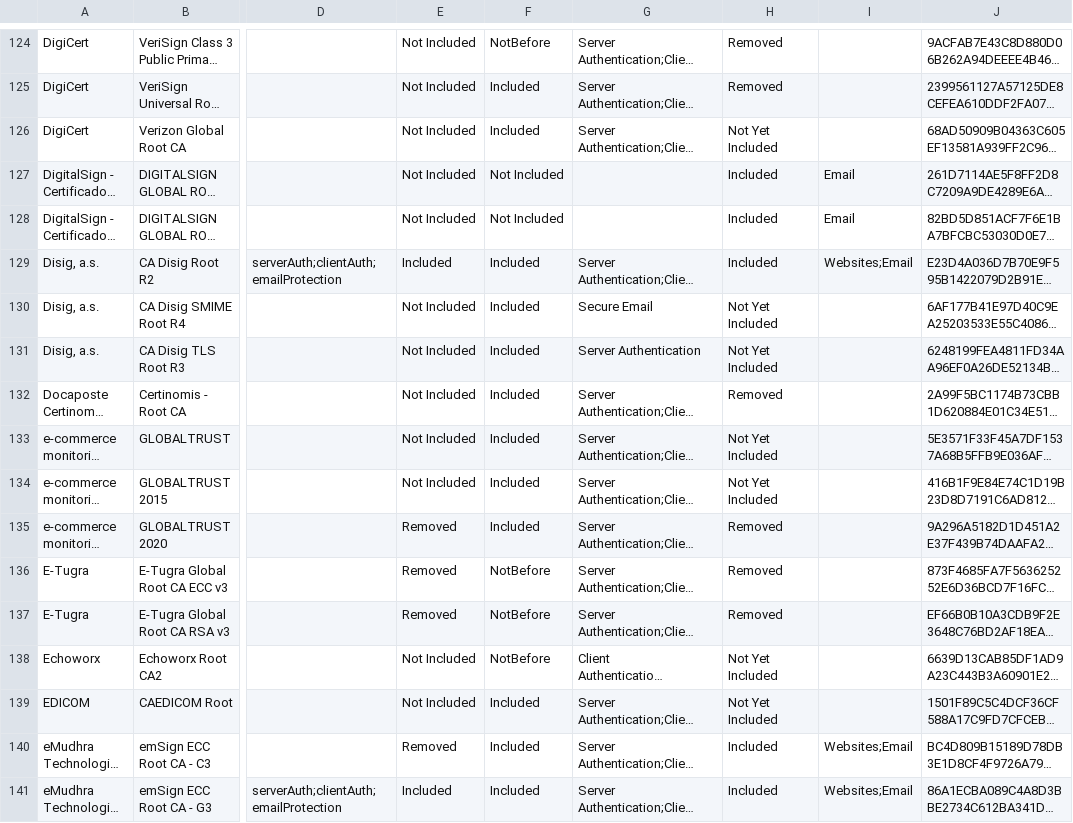
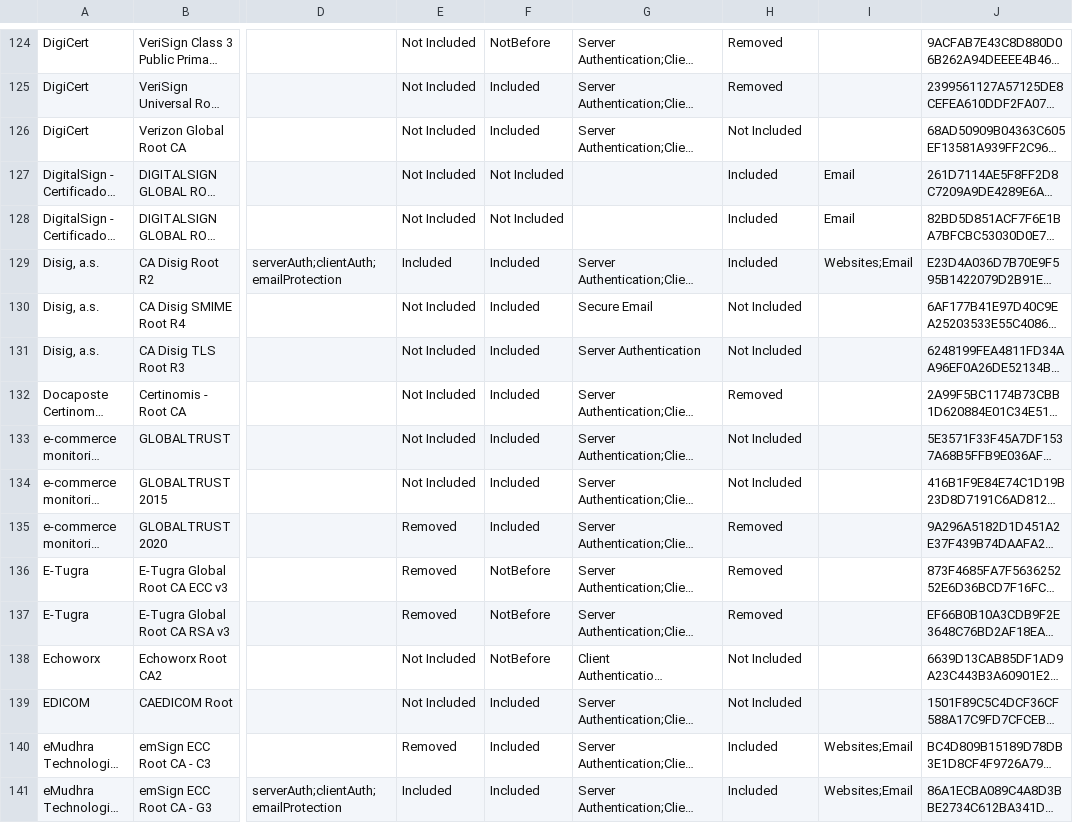
Before and after one commit to PaloAltoNetworks/pan-chainguard-content, a CSV file: latest-certs/AllIncludedRootCertsCSV.csv, drawn as a sheet; only a part is shown, gaps mark what is left out; long unchanged cells end in …; the diff covers the shown part only; the diff names each change by its address in the sheet, - before the commit and + after, or states it on an @@ line.

```diff
--- a/latest-certs/AllIncludedRootCertsCSV.csv
+++ b/latest-certs/AllIncludedRootCertsCSV.csv
-H126: Not Yet Included
+H126: Not Included
-H130:H131: Not Yet Included
+H130:H131: Not Included
-H133:H134: Not Yet Included
+H133:H134: Not Included
-H138:H139: Not Yet Included
+H138:H139: Not Included
```
Also changed, not shown: 150 edited cells elsewhere in this file, 7 other files.
